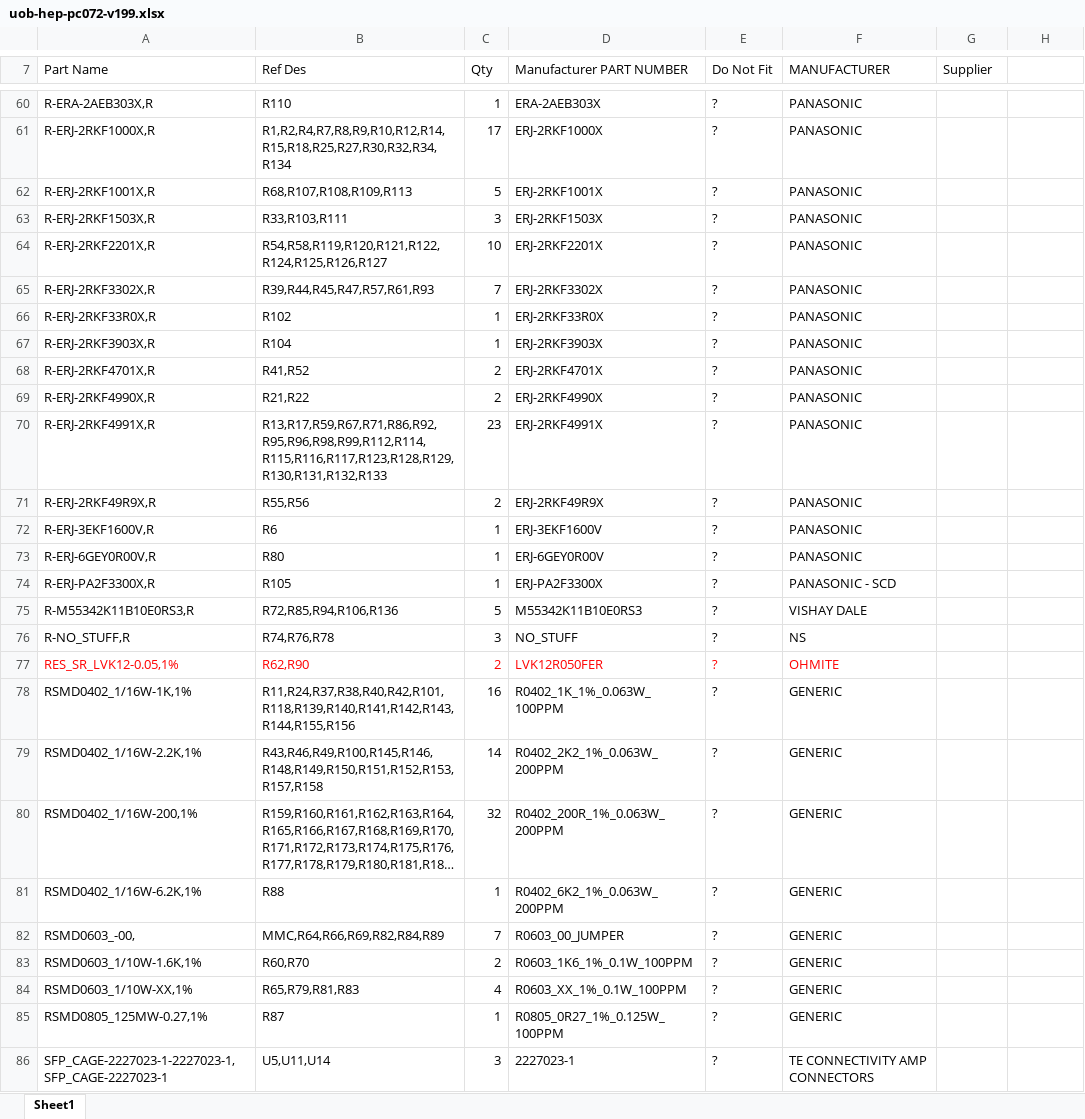
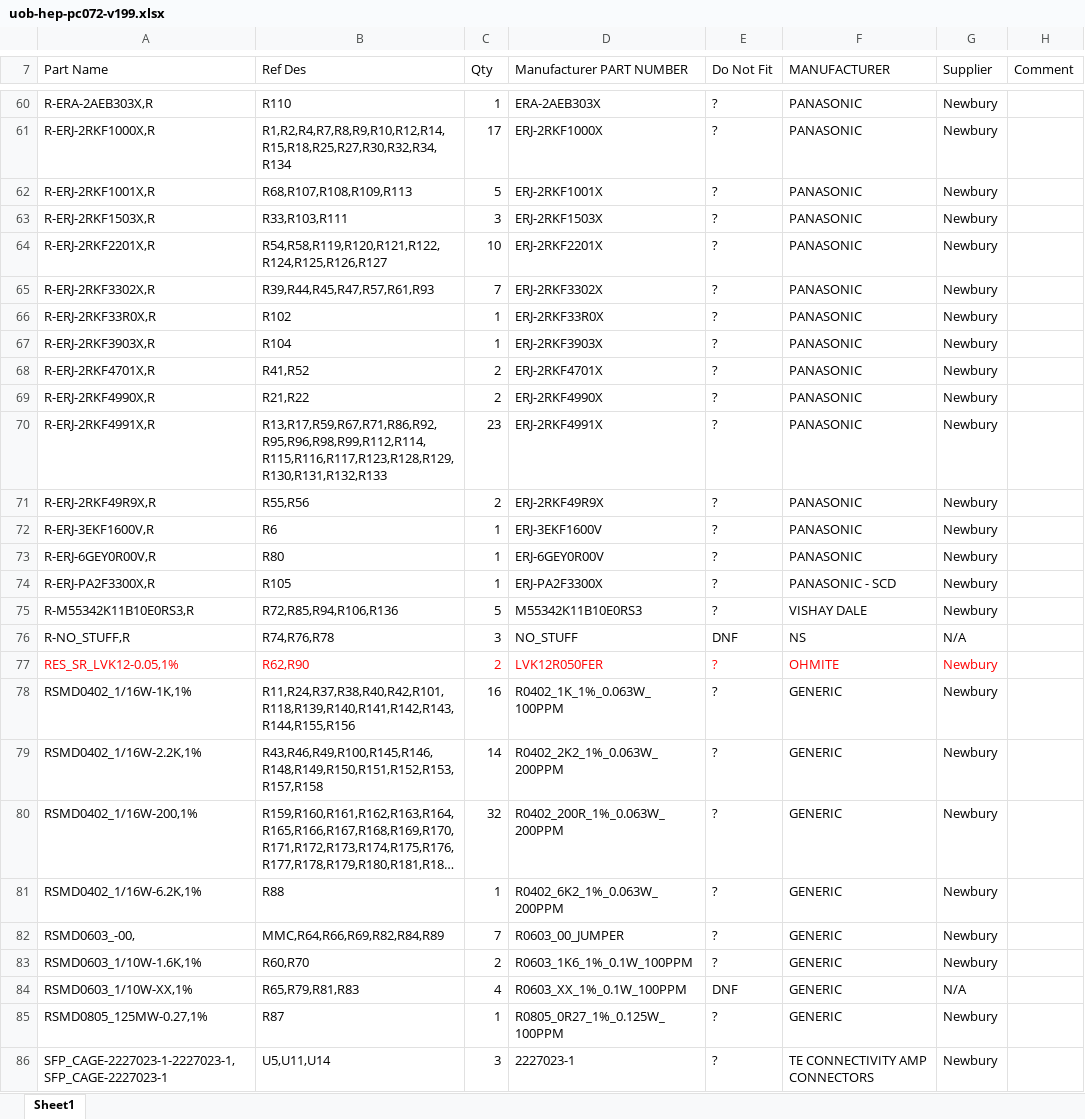
Before and after one commit to uob-hep-cad/uob-hep-pc072, an Excel workbook: hardware/Cadence/top/mtca_interface_board_reocc/top/bom/uob-hep-pc072-v199.xlsx, sheet Sheet1, drawn as a sheet; only a part is shown, gaps mark what is left out; long unchanged cells end in …; values as stored, in another font and other column widths than the file's, no borders; the diff covers the shown part only; the diff names each change by its address in the sheet, - before the commit and + after, or states it on an @@ line.

Commit message:
Updated BoM (caps changed for low profile etc. ). Sent to Newbury for re-quote

```diff
--- a/hardware/Cadence/top/mtca_interface_board_reocc/top/bom/uob-hep-pc072-v199.xlsx (sheet Sheet1)
+++ b/hardware/Cadence/top/mtca_interface_board_reocc/top/bom/uob-hep-pc072-v199.xlsx (sheet Sheet1)
-H7: (empty)
+H7: Comment
-G60:G75 (Supplier): (empty)
+G60:G75 (Supplier): Newbury
-E76 (Do Not Fit): ?
+E76 (Do Not Fit): DNF
-G76 (Supplier): (empty)
+G76 (Supplier): N/A
-G77:G83 (Supplier): (empty)
+G77:G83 (Supplier): Newbury
-E84 (Do Not Fit): ?
+E84 (Do Not Fit): DNF
-G84 (Supplier): (empty)
+G84 (Supplier): N/A
-G85:G86 (Supplier): (empty)
+G85:G86 (Supplier): Newbury
```
Also changed, not shown: 7 added rows, 8 removed rows, 88 edited cells and cell formats elsewhere in this sheet, 1 other file.
